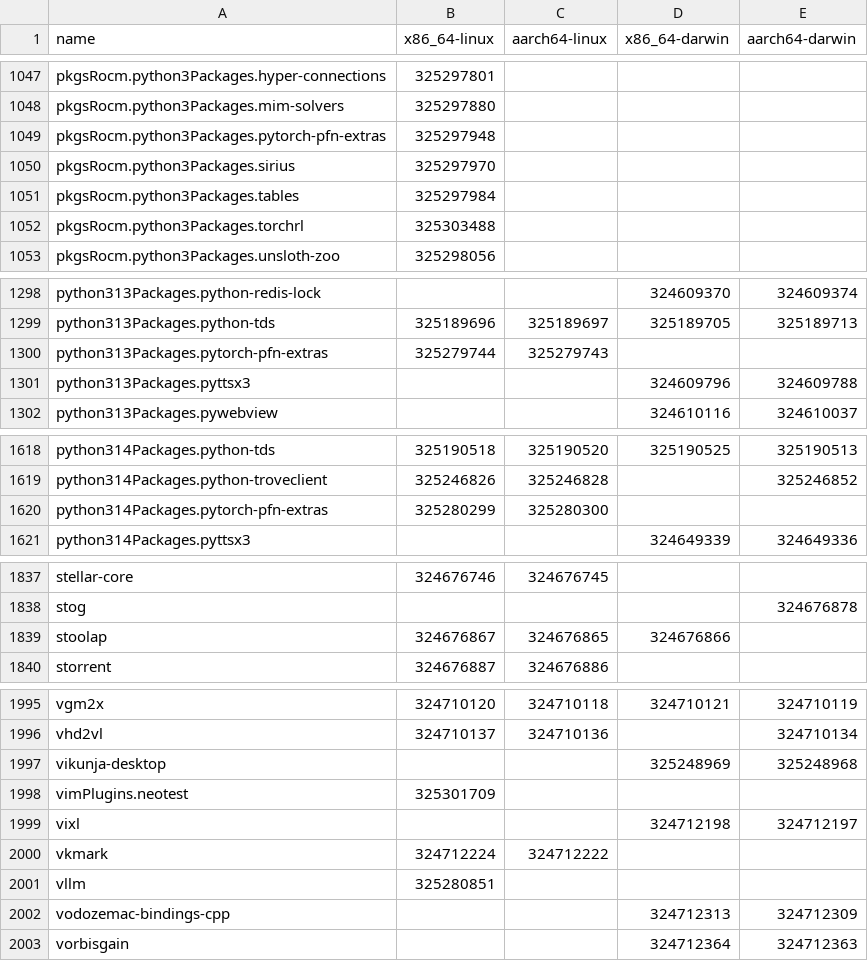
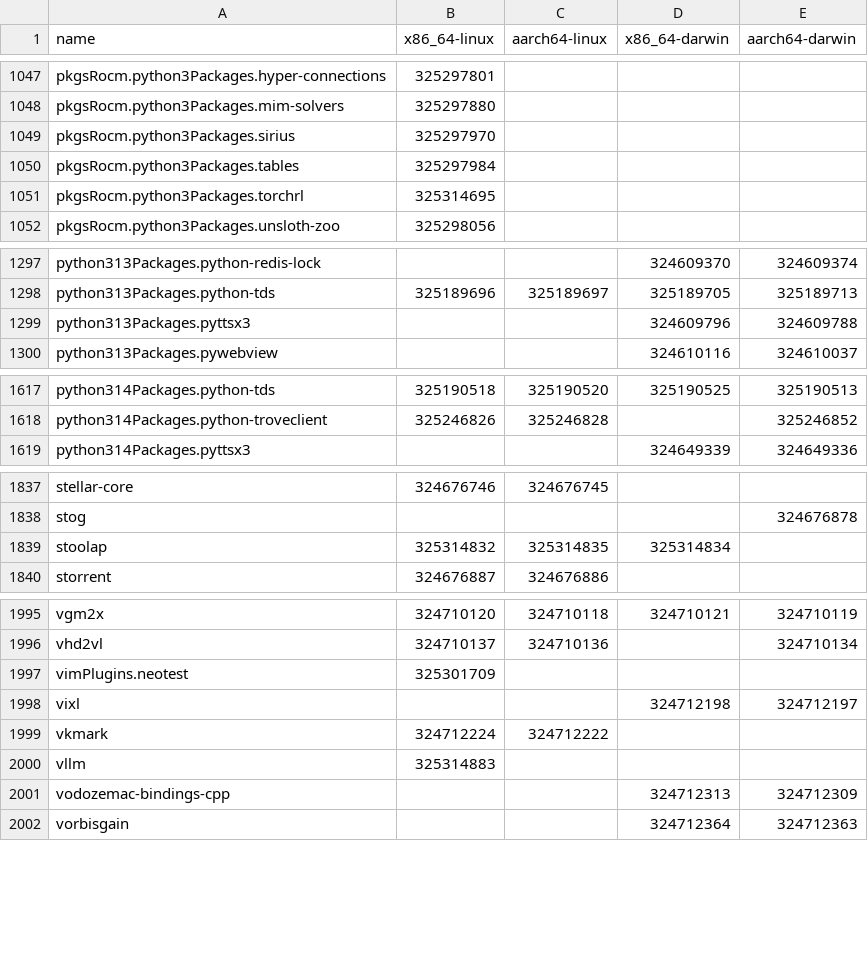
Before and after one commit to Sigmanificient/nixpkgs-failure-notify, a CSV file: results/4-failures-packed.csv, drawn as a sheet; only a part is shown, gaps mark what is left out; the diff covers the shown part only.

```diff
--- a/results/4-failures-packed.csv
+++ b/results/4-failures-packed.csv
@@ -1048,6 +1048,5 @@ pkgsRocm.python3Packages.hyper-connections,325297801,,,
 pkgsRocm.python3Packages.mim-solvers,325297880,,,
-pkgsRocm.python3Packages.pytorch-pfn-extras,325297948,,,
 pkgsRocm.python3Packages.sirius,325297970,,,
 pkgsRocm.python3Packages.tables,325297984,,,
-pkgsRocm.python3Packages.torchrl,325303488,,,
+pkgsRocm.python3Packages.torchrl,325314695,,,
 pkgsRocm.python3Packages.unsloth-zoo,325298056,,,
@@ -1299,3 +1298,2 @@ python313Packages.python-redis-lock,,,324609370,324609374
 python313Packages.python-tds,325189696,325189697,325189705,325189713
-python313Packages.pytorch-pfn-extras,325279744,325279743,,
 python313Packages.pyttsx3,,,324609796,324609788
@@ -1619,3 +1618,2 @@ python314Packages.python-tds,325190518,325190520,325190525,325190513
 python314Packages.python-troveclient,325246826,325246828,,325246852
-python314Packages.pytorch-pfn-extras,325280299,325280300,,
 python314Packages.pyttsx3,,,324649339,324649336
@@ -1838,3 +1838,3 @@ stellar-core,324676746,324676745,,
 stog,,,,324676878
-stoolap,324676867,324676865,324676866,
+stoolap,325314832,325314835,325314834,
 storrent,324676887,324676886,,
@@ -1996,3 +1996,2 @@ vgm2x,324710120,324710118,324710121,324710119
 vhd2vl,324710137,324710136,,324710134
-vikunja-desktop,,,325248969,325248968
 vimPlugins.neotest,325301709,,,
@@ -2000,3 +1999,3 @@ vixl,,,324712198,324712197
 vkmark,324712224,324712222,,
-vllm,325280851,,,
+vllm,325314883,,,
 vodozemac-bindings-cpp,,,324712313,324712309
```
Also changed, not shown: 3 added rows and 1 edited cell elsewhere in this file, results/2-failures.csv, results/3-failures-aarch64-darwin.csv, 4 other files.
